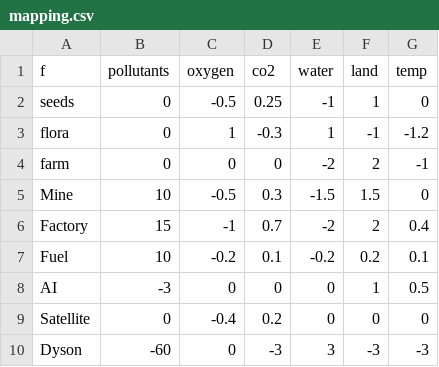
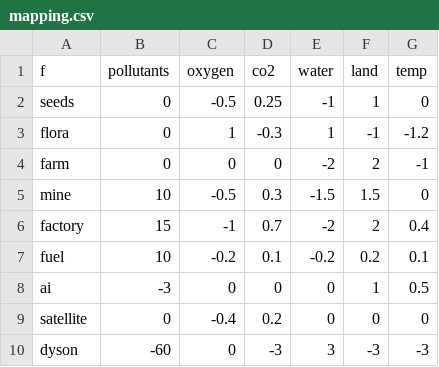
Before and after one commit to SaaamV/Goldilocks-Gamble, a CSV file: DiscordBot/mapping.csv, drawn as a sheet.

Commit message:
changed mapping indices, incorporated buy_resource with mapping.csv

```diff
--- a/DiscordBot/mapping.csv
+++ b/DiscordBot/mapping.csv
@@ -4,7 +4,7 @@ flora,0,1,-0.3,1,-1,-1.2
 farm,0,0,0,-2,2,-1
-Mine,10,-0.5,0.3,-1.5,1.5,0
-Factory,15,-1,0.7,-2,2,0.4
-Fuel,10,-0.2,0.1,-0.2,0.2,0.1
-AI,-3,0,0,0,1,0.5
-Satellite,0,-0.4,0.2,0,0,0
-Dyson,-60,0,-3,3,-3,-3
+mine,10,-0.5,0.3,-1.5,1.5,0
+factory,15,-1,0.7,-2,2,0.4
+fuel,10,-0.2,0.1,-0.2,0.2,0.1
+ai,-3,0,0,0,1,0.5
+satellite,0,-0.4,0.2,0,0,0
+dyson,-60,0,-3,3,-3,-3
```
Also changed, not shown: DiscordBot/data.csv, 1 other file.
